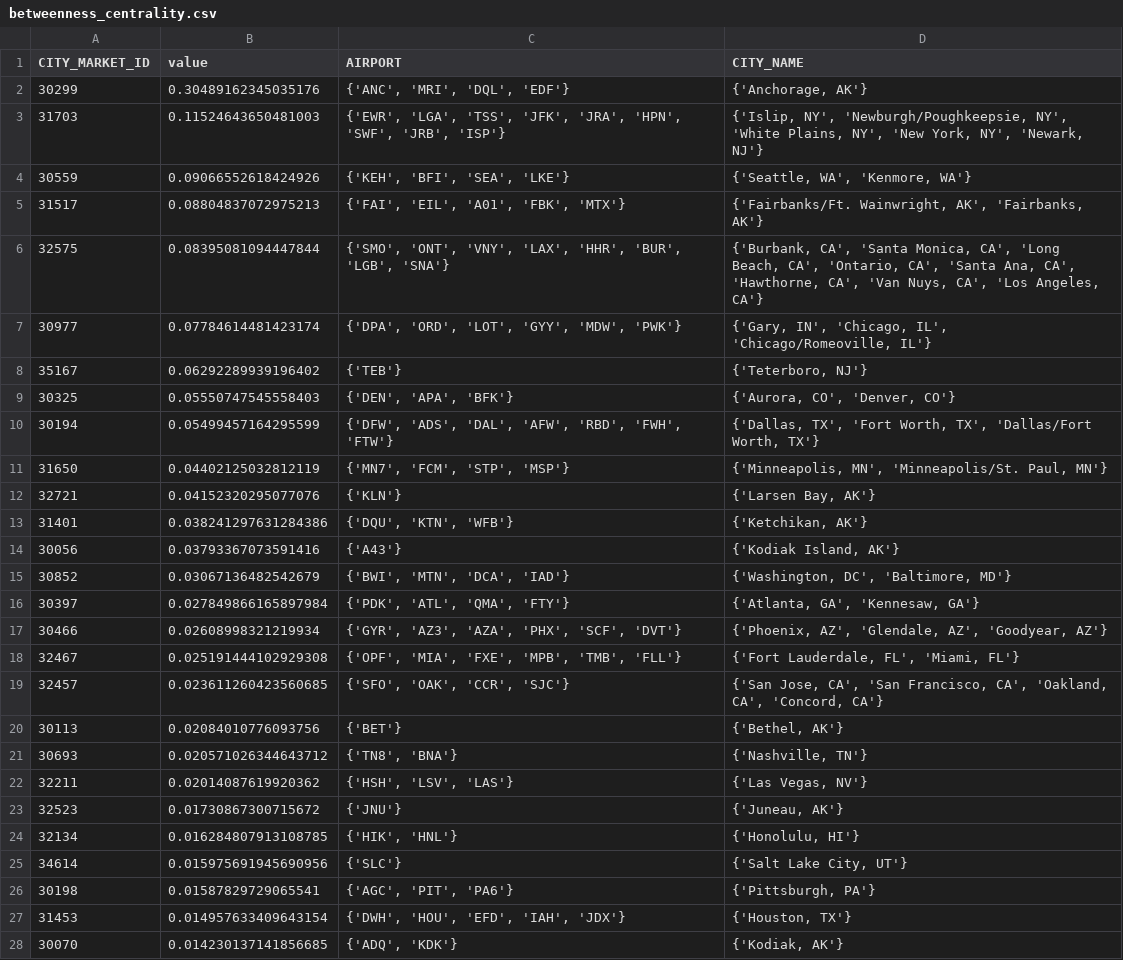
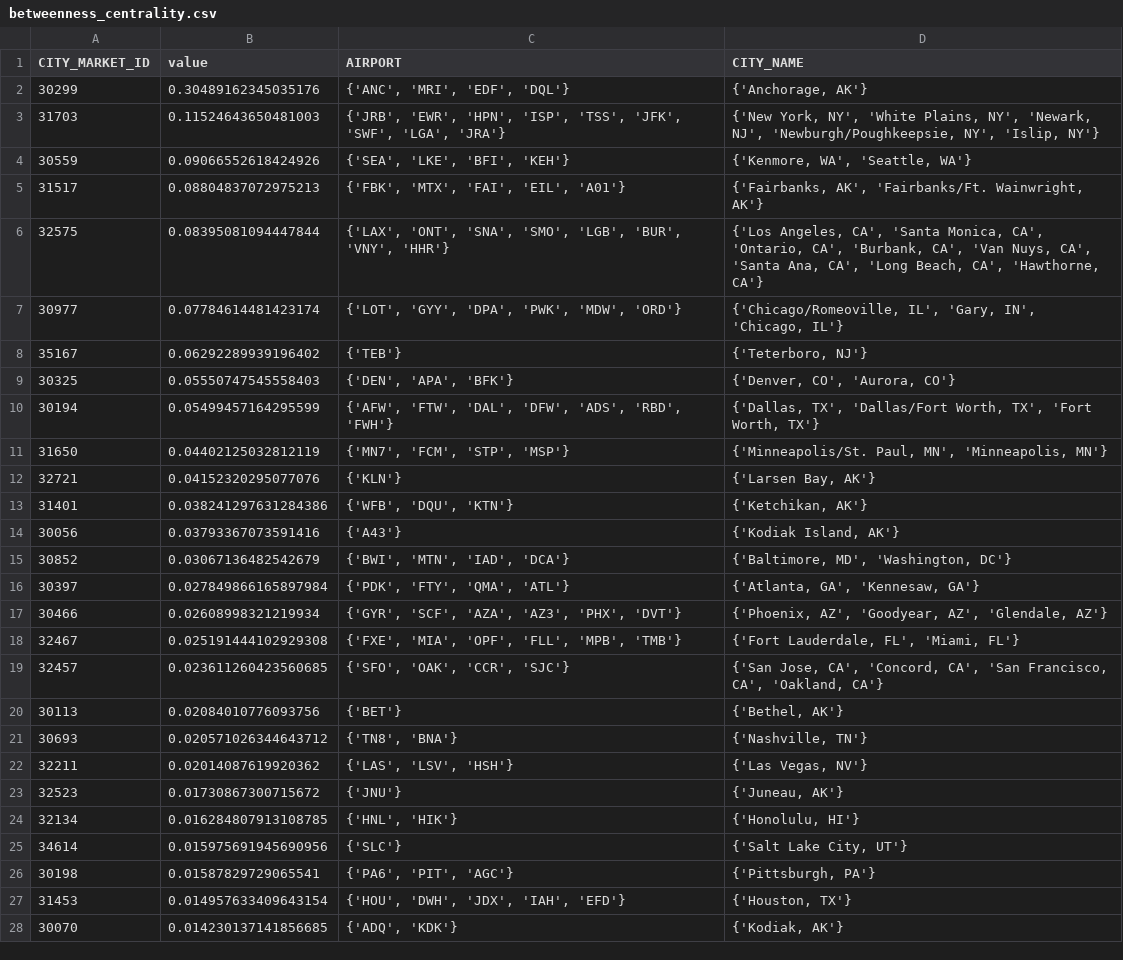
Before and after one commit to paul-tqh-nguyen/one_off_code, a CSV file: airline_data/output_data/betweenness_centrality.csv, drawn as a sheet; only a part is shown; the diff covers the shown part only.

Commit message:
some airline stuff

```diff
--- a/airline_data/output_data/betweenness_centrality.csv
+++ b/airline_data/output_data/betweenness_centrality.csv
@@ -1,28 +1,28 @@
 CITY_MARKET_ID,value,AIRPORT,CITY_NAME
-30299,0.30489162345035176,"{'ANC', 'MRI', 'DQL', 'EDF'}","{'Anchorage, AK'}"
-31703,0.11524643650481003,"{'EWR', 'LGA', 'TSS', 'JFK', 'JRA', 'HPN', 'SWF', 'JRB', 'ISP'}","{'Islip, NY', 'Newburgh/Poughkeepsie, NY', 'White Plains, NY', 'New York, NY', 'Newark, NJ'}"
-30559,0.09066552618424926,"{'KEH', 'BFI', 'SEA', 'LKE'}","{'Seattle, WA', 'Kenmore, WA'}"
-31517,0.08804837072975213,"{'FAI', 'EIL', 'A01', 'FBK', 'MTX'}","{'Fairbanks/Ft. Wainwright, AK', 'Fairbanks, AK'}"
-32575,0.08395081094447844,"{'SMO', 'ONT', 'VNY', 'LAX', 'HHR', 'BUR', 'LGB', 'SNA'}","{'Burbank, CA', 'Santa Monica, CA', 'Long Beach, CA', 'Ontario, CA', 'Santa Ana, CA', 'Hawthorne, CA', 'Van Nuys, CA', 'Los Angeles, CA'}"
-30977,0.07784614481423174,"{'DPA', 'ORD', 'LOT', 'GYY', 'MDW', 'PWK'}","{'Gary, IN', 'Chicago, IL', 'Chicago/Romeoville, IL'}"
+30299,0.30489162345035176,"{'ANC', 'MRI', 'EDF', 'DQL'}","{'Anchorage, AK'}"
+31703,0.11524643650481003,"{'JRB', 'EWR', 'HPN', 'ISP', 'TSS', 'JFK', 'SWF', 'LGA', 'JRA'}","{'New York, NY', 'White Plains, NY', 'Newark, NJ', 'Newburgh/Poughkeepsie, NY', 'Islip, NY'}"
+30559,0.09066552618424926,"{'SEA', 'LKE', 'BFI', 'KEH'}","{'Kenmore, WA', 'Seattle, WA'}"
+31517,0.08804837072975213,"{'FBK', 'MTX', 'FAI', 'EIL', 'A01'}","{'Fairbanks, AK', 'Fairbanks/Ft. Wainwright, AK'}"
+32575,0.08395081094447844,"{'LAX', 'ONT', 'SNA', 'SMO', 'LGB', 'BUR', 'VNY', 'HHR'}","{'Los Angeles, CA', 'Santa Monica, CA', 'Ontario, CA', 'Burbank, CA', 'Van Nuys, CA', 'Santa Ana, CA', 'Long Beach, CA', 'Hawthorne, CA'}"
+30977,0.07784614481423174,"{'LOT', 'GYY', 'DPA', 'PWK', 'MDW', 'ORD'}","{'Chicago/Romeoville, IL', 'Gary, IN', 'Chicago, IL'}"
 35167,0.06292289939196402,{'TEB'},"{'Teterboro, NJ'}"
-30325,0.05550747545558403,"{'DEN', 'APA', 'BFK'}","{'Aurora, CO', 'Denver, CO'}"
-30194,0.05499457164295599,"{'DFW', 'ADS', 'DAL', 'AFW', 'RBD', 'FWH', 'FTW'}","{'Dallas, TX', 'Fort Worth, TX', 'Dallas/Fort Worth, TX'}"
-31650,0.04402125032812119,"{'MN7', 'FCM', 'STP', 'MSP'}","{'Minneapolis, MN', 'Minneapolis/St. Paul, MN'}"
+30325,0.05550747545558403,"{'DEN', 'APA', 'BFK'}","{'Denver, CO', 'Aurora, CO'}"
+30194,0.05499457164295599,"{'AFW', 'FTW', 'DAL', 'DFW', 'ADS', 'RBD', 'FWH'}","{'Dallas, TX', 'Dallas/Fort Worth, TX', 'Fort Worth, TX'}"
+31650,0.04402125032812119,"{'MN7', 'FCM', 'STP', 'MSP'}","{'Minneapolis/St. Paul, MN', 'Minneapolis, MN'}"
 32721,0.04152320295077076,{'KLN'},"{'Larsen Bay, AK'}"
-31401,0.038241297631284386,"{'DQU', 'KTN', 'WFB'}","{'Ketchikan, AK'}"
+31401,0.038241297631284386,"{'WFB', 'DQU', 'KTN'}","{'Ketchikan, AK'}"
 30056,0.03793367073591416,{'A43'},"{'Kodiak Island, AK'}"
-30852,0.03067136482542679,"{'BWI', 'MTN', 'DCA', 'IAD'}","{'Washington, DC', 'Baltimore, MD'}"
-30397,0.027849866165897984,"{'PDK', 'ATL', 'QMA', 'FTY'}","{'Atlanta, GA', 'Kennesaw, GA'}"
-30466,0.02608998321219934,"{'GYR', 'AZ3', 'AZA', 'PHX', 'SCF', 'DVT'}","{'Phoenix, AZ', 'Glendale, AZ', 'Goodyear, AZ'}"
-32467,0.025191444102929308,"{'OPF', 'MIA', 'FXE', 'MPB', 'TMB', 'FLL'}","{'Fort Lauderdale, FL', 'Miami, FL'}"
-32457,0.023611260423560685,"{'SFO', 'OAK', 'CCR', 'SJC'}","{'San Jose, CA', 'San Francisco, CA', 'Oakland, CA', 'Concord, CA'}"
+30852,0.03067136482542679,"{'BWI', 'MTN', 'IAD', 'DCA'}","{'Baltimore, MD', 'Washington, DC'}"
+30397,0.027849866165897984,"{'PDK', 'FTY', 'QMA', 'ATL'}","{'Atlanta, GA', 'Kennesaw, GA'}"
+30466,0.02608998321219934,"{'GYR', 'SCF', 'AZA', 'AZ3', 'PHX', 'DVT'}","{'Phoenix, AZ', 'Goodyear, AZ', 'Glendale, AZ'}"
+32467,0.025191444102929308,"{'FXE', 'MIA', 'OPF', 'FLL', 'MPB', 'TMB'}","{'Fort Lauderdale, FL', 'Miami, FL'}"
+32457,0.023611260423560685,"{'SFO', 'OAK', 'CCR', 'SJC'}","{'San Jose, CA', 'Concord, CA', 'San Francisco, CA', 'Oakland, CA'}"
 30113,0.02084010776093756,{'BET'},"{'Bethel, AK'}"
 30693,0.020571026344643712,"{'TN8', 'BNA'}","{'Nashville, TN'}"
-32211,0.02014087619920362,"{'HSH', 'LSV', 'LAS'}","{'Las Vegas, NV'}"
+32211,0.02014087619920362,"{'LAS', 'LSV', 'HSH'}","{'Las Vegas, NV'}"
 32523,0.01730867300715672,{'JNU'},"{'Juneau, AK'}"
-32134,0.016284807913108785,"{'HIK', 'HNL'}","{'Honolulu, HI'}"
+32134,0.016284807913108785,"{'HNL', 'HIK'}","{'Honolulu, HI'}"
 34614,0.015975691945690956,{'SLC'},"{'Salt Lake City, UT'}"
-30198,0.01587829729065541,"{'AGC', 'PIT', 'PA6'}","{'Pittsburgh, PA'}"
-31453,0.014957633409643154,"{'DWH', 'HOU', 'EFD', 'IAH', 'JDX'}","{'Houston, TX'}"
+30198,0.01587829729065541,"{'PA6', 'PIT', 'AGC'}","{'Pittsburgh, PA'}"
+31453,0.014957633409643154,"{'HOU', 'DWH', 'JDX', 'IAH', 'EFD'}","{'Houston, TX'}"
 30070,0.014230137141856685,"{'ADQ', 'KDK'}","{'Kodiak, AK'}"
```
Also changed, not shown: 54 edited cells elsewhere in this file, airline_data/output_data/eigenvector_centrality.csv, airline_data/output_data/hits_authority.csv, 15 other files.
